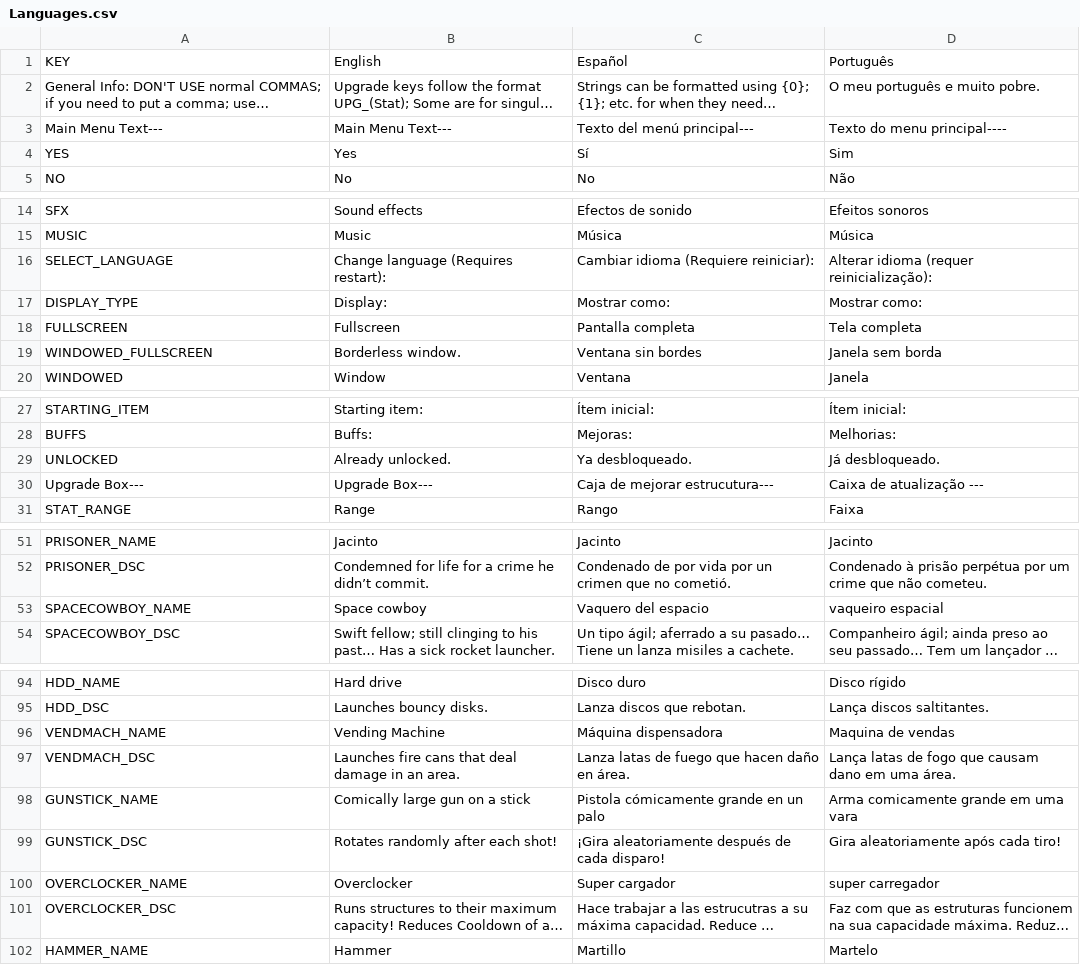
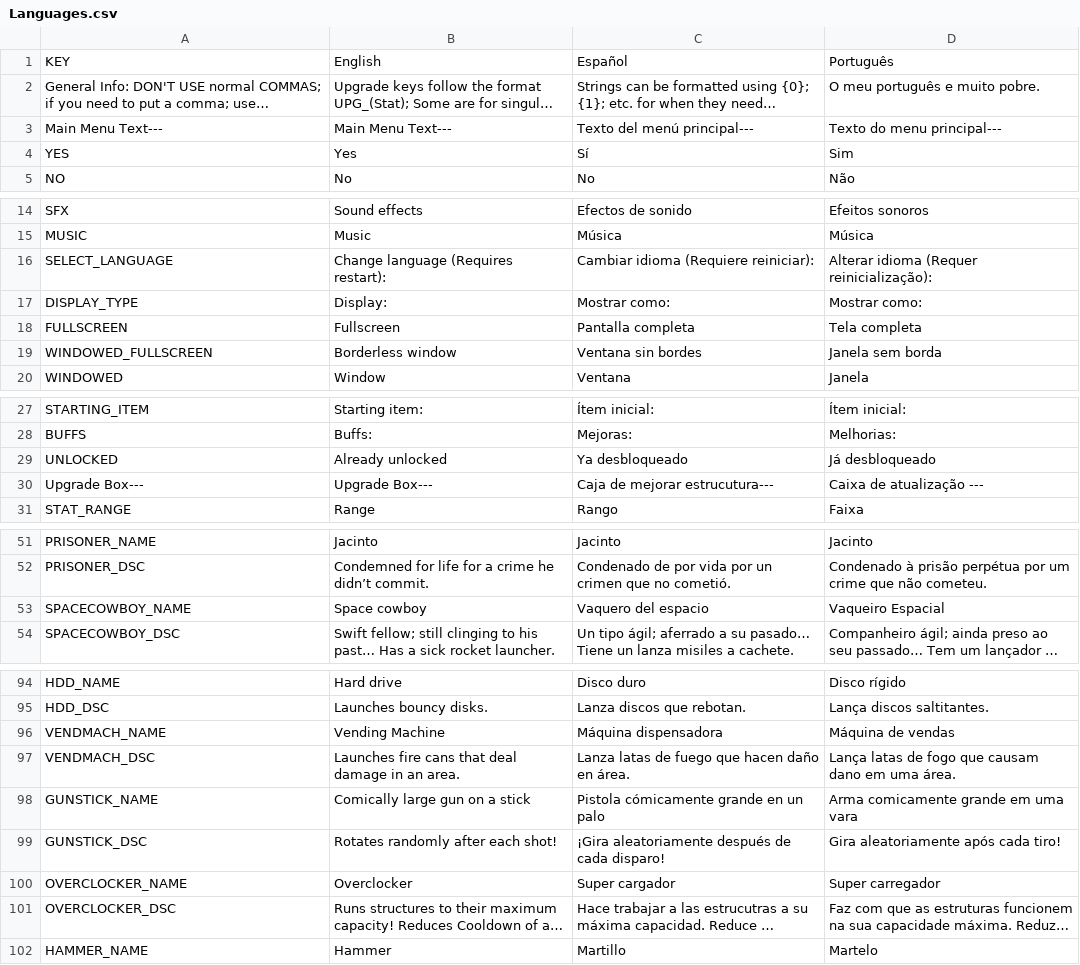
Before and after one commit to gabulate/Tower-Survivors, a CSV file: Assets/Code/Localisation/Languages.csv, drawn as a sheet; only a part is shown, gaps mark what is left out; long unchanged cells end in …; the diff covers the shown part only; the diff names each change by its address in the sheet, - before the commit and + after, or states it on an @@ line.

Commit message:
Fixed a bug with the resolution selector, fixed bug in items page, fixed some translations.

```diff
--- a/Assets/Code/Localisation/Languages.csv
+++ b/Assets/Code/Localisation/Languages.csv
-D3: Texto do menu principal----
+D3: Texto do menu principal---
-D16: Alterar idioma (requer reinicialização):
+D16: Alterar idioma (Requer reinicialização):
-B19: Borderless window.
+B19: Borderless window
-B29: Already unlocked.
+B29: Already unlocked
-C29: Ya desbloqueado.
+C29: Ya desbloqueado
-D29: Já desbloqueado.
+D29: Já desbloqueado
-D53: vaqueiro espacial
+D53: Vaqueiro Espacial
-D96: Maquina de vendas
+D96: Máquina de vendas
-D100: super carregador
+D100: Super carregador
```
Also changed, not shown: 2 edited cells elsewhere in this file, 3 other files.
